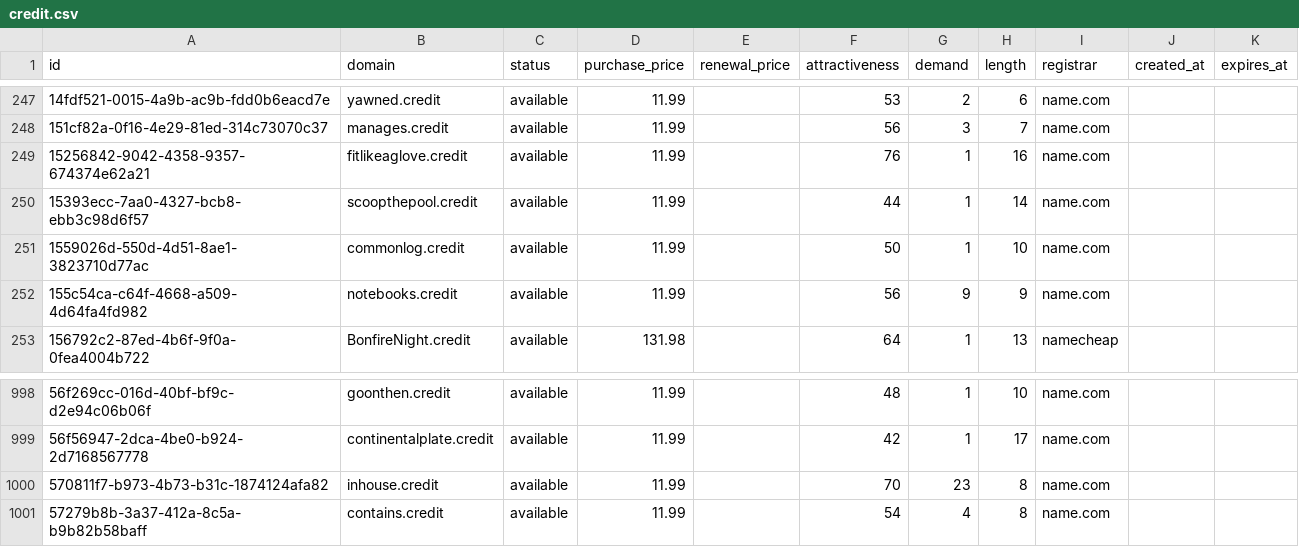
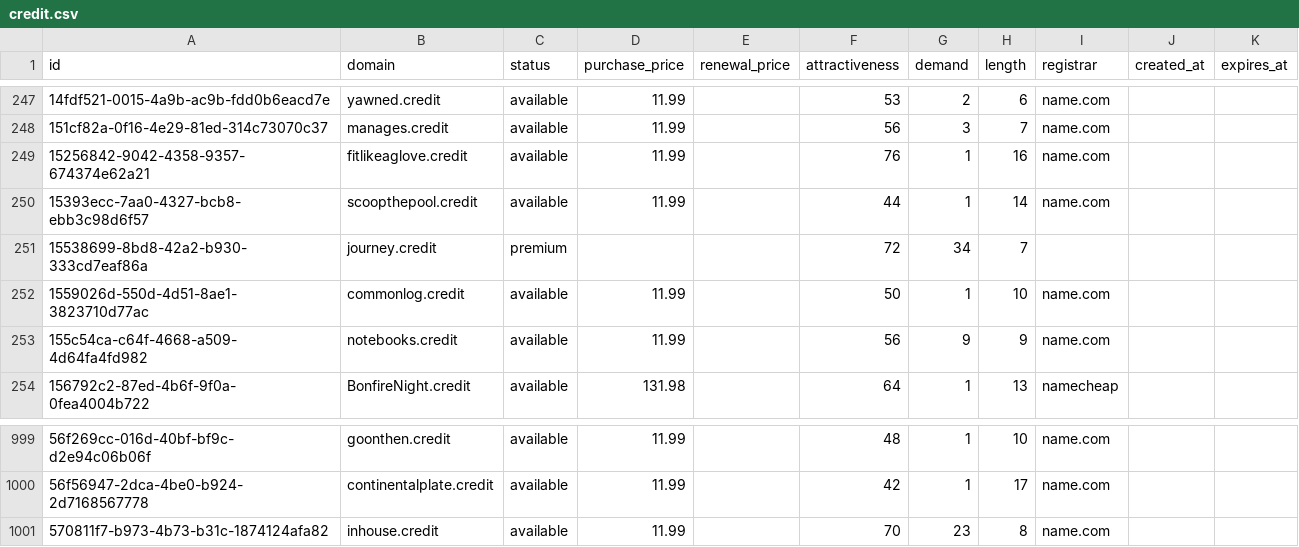
Before and after one commit to UniqueDomains/credit-oneword-domains, a CSV file: credit.csv, drawn as a sheet; only a part is shown, gaps mark what is left out; removed rows and columns are numbered as before the commit, all else as after; the diff names each change by its address in the sheet, - before the commit and + after, or states it on an @@ line.

Commit message:
Domains update

```diff
--- a/credit.csv
+++ b/credit.csv
+row 251: 15538699-8bd8-42a2-b930-333cd7eaf86a | journey.credit | premium |  |  | 72 | 34 | 7
-row 1001: 57279b8b-3a37-412a-8c5a-b9b82b58baff | contains.credit | available | 11.99 |  | 54 | 4 | 8 | name.com
```
Also changed, not shown: 4 other files.
